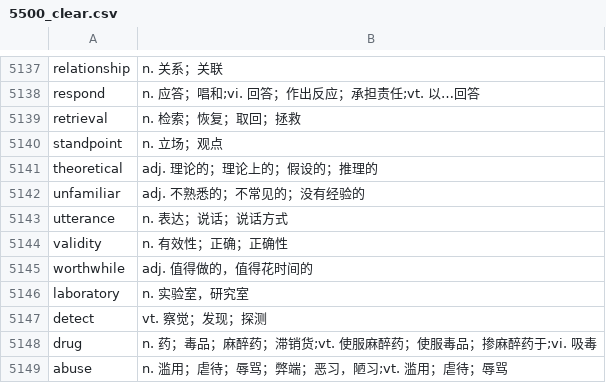
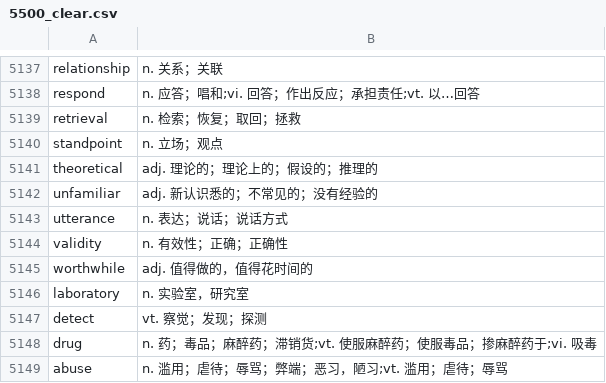
Before and after one commit to zmy1234567890/dictionary, a CSV file: words/5500_clear.csv, drawn as a sheet; only a part is shown, gaps mark what is left out.

```diff
--- a/words/5500_clear.csv
+++ b/words/5500_clear.csv
@@ -5141,3 +5141,3 @@ standpoint,n. 立场；观点
 theoretical,adj. 理论的；理论上的；假设的；推理的
-unfamiliar,adj. 不熟悉的；不常见的；没有经验的
+unfamiliar,adj. 新认识悉的；不常见的；没有经验的
 utterance,n. 表达；说话；说话方式
```
Also changed, not shown: words/7000_IELTS.csv, words/7000_TOEFL.csv, 27 other files.
